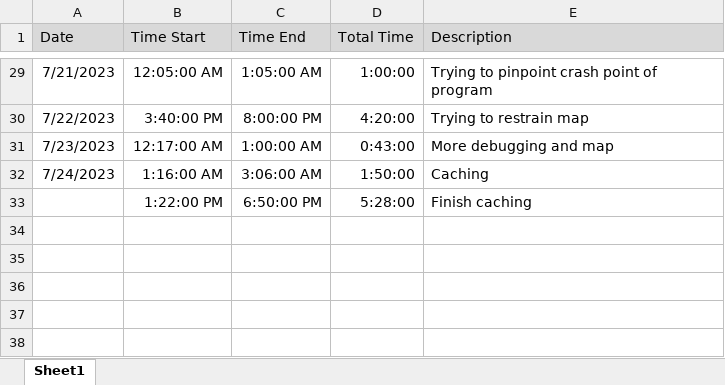
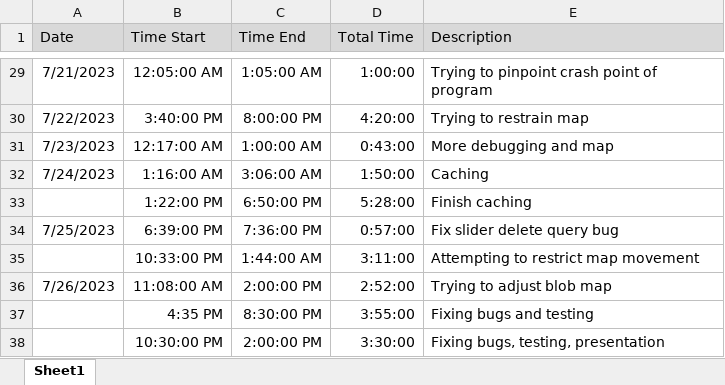
Before and after one commit to aidan-winney/WeatherViz, an Excel workbook: Timesheets/Nancy Timesheet.xlsx, sheet Sheet1, drawn as a sheet; only a part is shown, gaps mark what is left out; values as stored, in another font and other column widths than the file's, no borders; the diff names each change by its address in the sheet, - before the commit and + after, or states it on an @@ line.

Commit message:
Update Nancy Timesheet.xlsx

```diff
--- a/Timesheets/Nancy Timesheet.xlsx (sheet Sheet1)
+++ b/Timesheets/Nancy Timesheet.xlsx (sheet Sheet1)
+row 34: 7/25/2023 | 6:39:00 PM | 7:36:00 PM | 0:57:00 | Fix slider delete query bug
+row 35:  | 10:33:00 PM | 1:44:00 AM | 3:11:00 | Attempting to restrict map movement
+row 36: 7/26/2023 | 11:08:00 AM | 2:00:00 PM | 2:52:00 | Trying to adjust blob map
+row 37:  | 4:35 PM | 8:30:00 PM | 3:55:00 | Fixing bugs and testing
+row 38:  | 10:30:00 PM | 2:00:00 PM | 3:30:00 | Fixing bugs, testing, presentation
```
